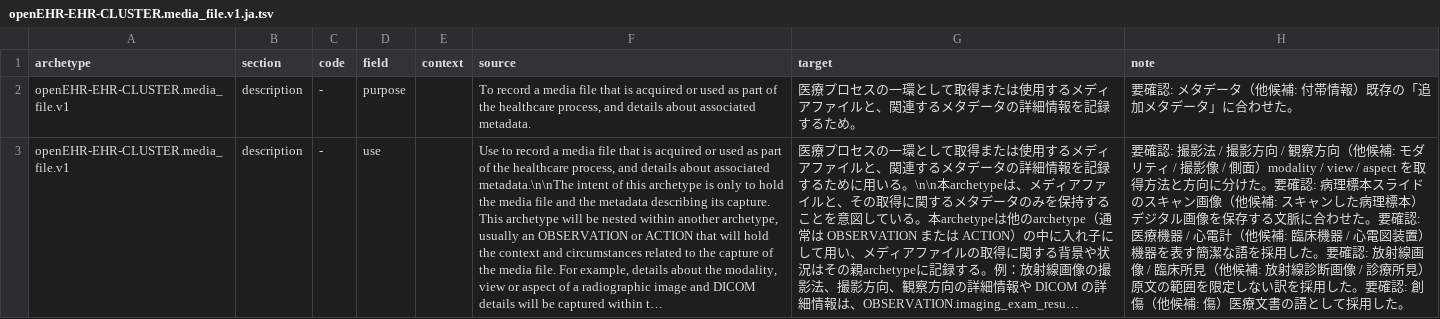
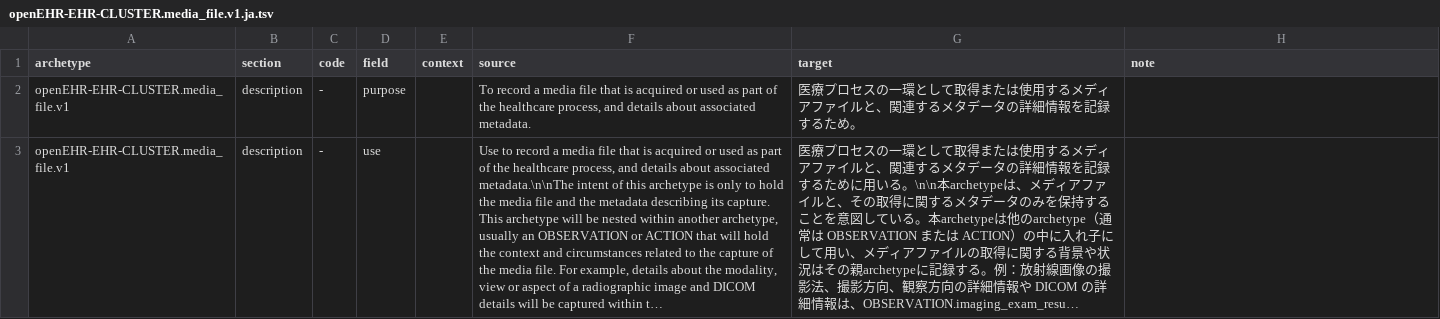
Before and after one commit to skoba/openehr-japanese-translation, a TSV file: archetypes/openEHR-EHR-CLUSTER.media_file.v1/work/openEHR-EHR-CLUSTER.media_file.v1.ja.tsv, drawn as a sheet; only a part is shown; long unchanged cells end in …; the diff covers the shown part only; the diff names each change by its address in the sheet, - before the commit and + after, or states it on an @@ line.

```diff
--- a/archetypes/openEHR-EHR-CLUSTER.media_file.v1/work/openEHR-EHR-CLUSTER.media_file.v1.ja.tsv
+++ b/archetypes/openEHR-EHR-CLUSTER.media_file.v1/work/openEHR-EHR-CLUSTER.media_file.v1.ja.tsv
-H2 (note): 要確認: メタデータ（他候補: 付帯情報）既存の「追加メタデータ」に合わせた。
+H2 (note): (empty)
-H3 (note): 要確認: 撮影法 / 撮影方向 / 観察方向（他候補: モダリティ / 撮影像 / 側面）modality / view / aspect を取得方法と方向に分けた。要確認: 病理標本スライドのスキャン画像（他候補: スキャンした病理標本）デジタル画像を保存する文脈に合わせた。要確認: 医療機器 / 心電計（他候補: 臨床機器 / 心電図装置）機器を表す簡潔な語を採用した。要確認: 放射線画像 / 臨床所見（他候補: 放射線診断画像 / 診療所見）原文の範囲を限定しない訳を採用した。要確認: 創傷（他候補: 傷）医療文書の語として採用した。
+H3 (note): (empty)
```
Also changed, not shown: 5 edited cells elsewhere in this file, 2 other files.
